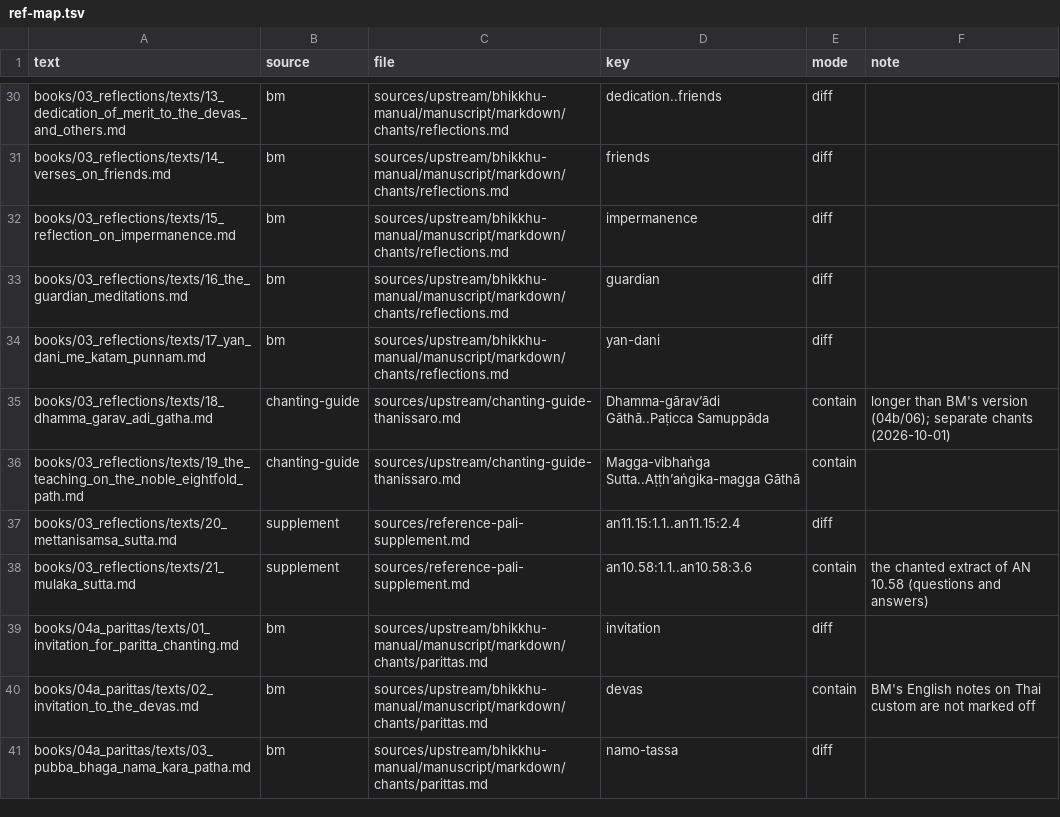
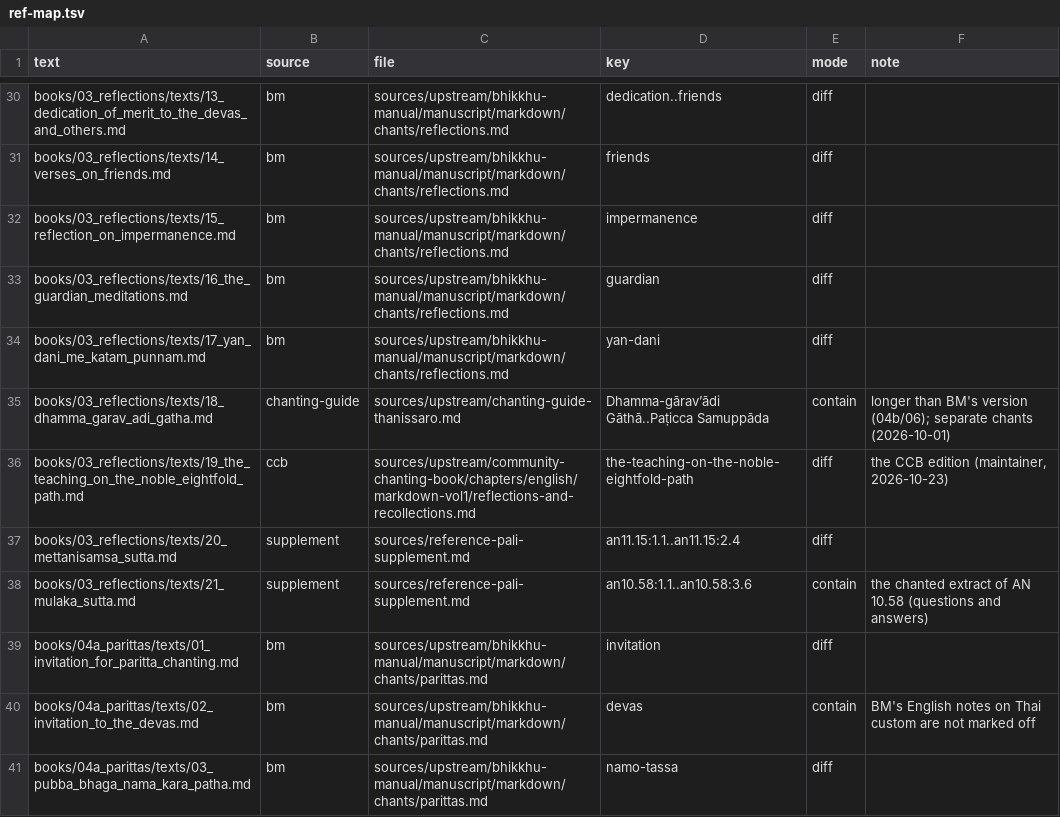
Before and after one commit to pali-sutta-readings/suttas-and-chanting-word-by-word, a TSV file: sources/ref-map.tsv, drawn as a sheet; only a part is shown, gaps mark what is left out.

```diff
--- a/sources/ref-map.tsv
+++ b/sources/ref-map.tsv
@@ -35,3 +35,3 @@ books/03_reflections/texts/17_yan_dani_me_katam_punnam.md	bm	sources/upstream/bh
 books/03_reflections/texts/18_dhamma_garav_adi_gatha.md	chanting-guide	sources/upstream/chanting-guide-thanissaro.md	Dhamma-gārav’ādi Gāthā..Paṭicca Samuppāda	contain	longer than BM's version (04b/06); separate chants (2026-10-01)
-books/03_reflections/texts/19_the_teaching_on_the_noble_eightfold_path.md	chanting-guide	sources/upstream/chanting-guide-thanissaro.md	Magga-vibhaṅga Sutta..Aṭṭh’aṅgika-magga Gāthā	contain	
+books/03_reflections/texts/19_the_teaching_on_the_noble_eightfold_path.md	ccb	sources/upstream/community-chanting-book/chapters/english/markdown-vol1/reflections-and-recollections.md	the-teaching-on-the-noble-eightfold-path	diff	the CCB edition (maintainer, 2026-10-23)
 books/03_reflections/texts/20_mettanisamsa_sutta.md	supplement	sources/reference-pali-supplement.md	an11.15:1.1..an11.15:2.4	diff	
```
Also changed, not shown: 26 other files.
